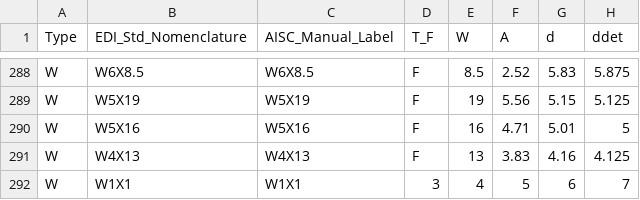
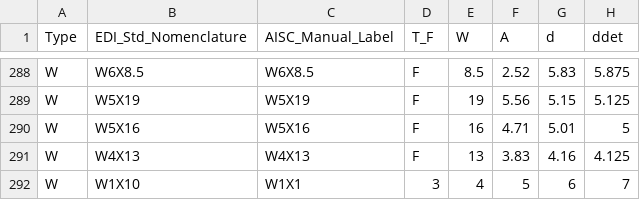
Before and after one commit to mssr92x-ctrl/SEISMIC_OPTIMIZATION_FRAMEWORK, a CSV file: aisc_database.csv, drawn as a sheet; only a part is shown, gaps mark what is left out; the diff names each change by its address in the sheet, - before the commit and + after, or states it on an @@ line.

Commit message:
Update aisc_database.csv

```diff
--- a/aisc_database.csv
+++ b/aisc_database.csv
-B292 (EDI_Std_Nomenclature): W1X1
+B292 (EDI_Std_Nomenclature): W1X10
```
